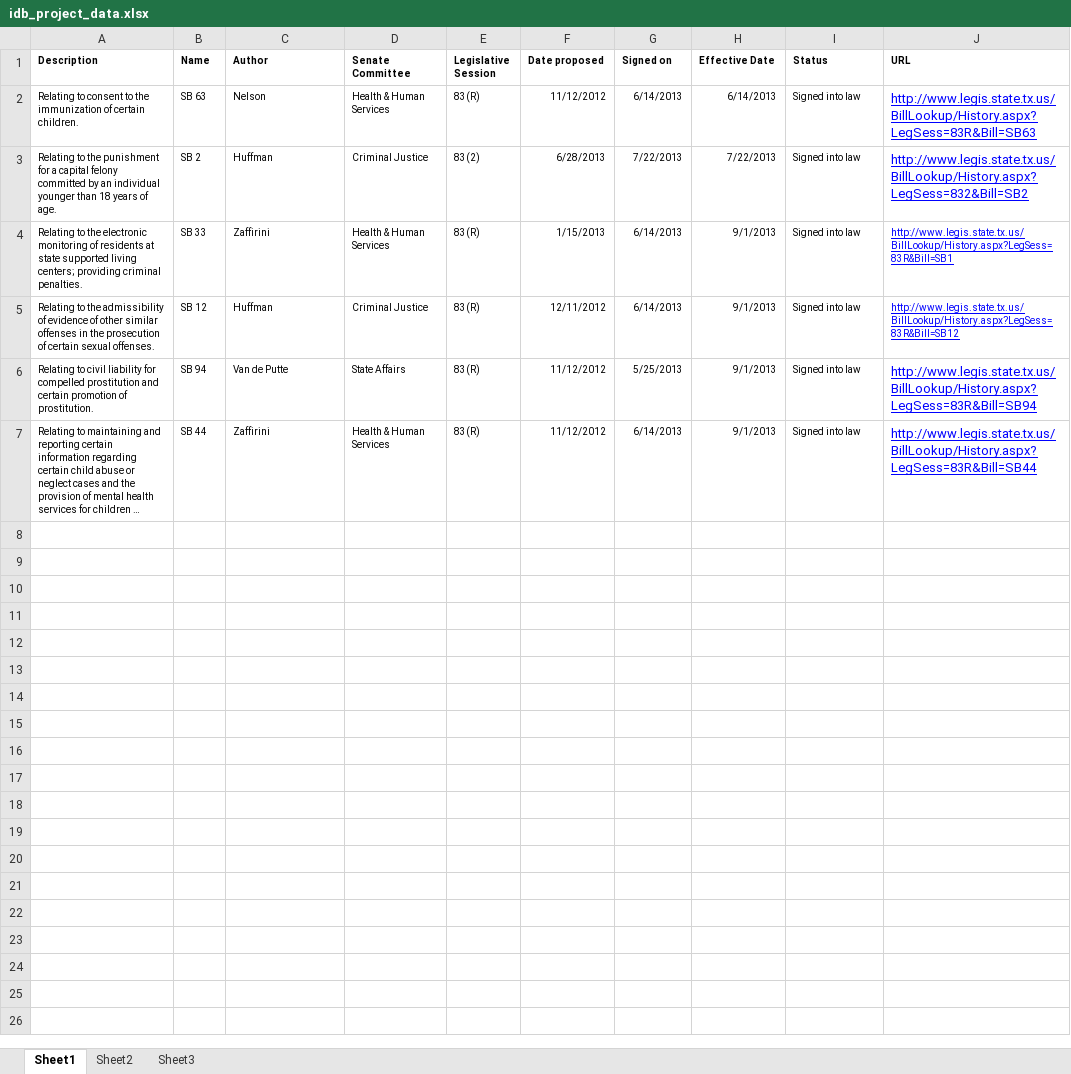
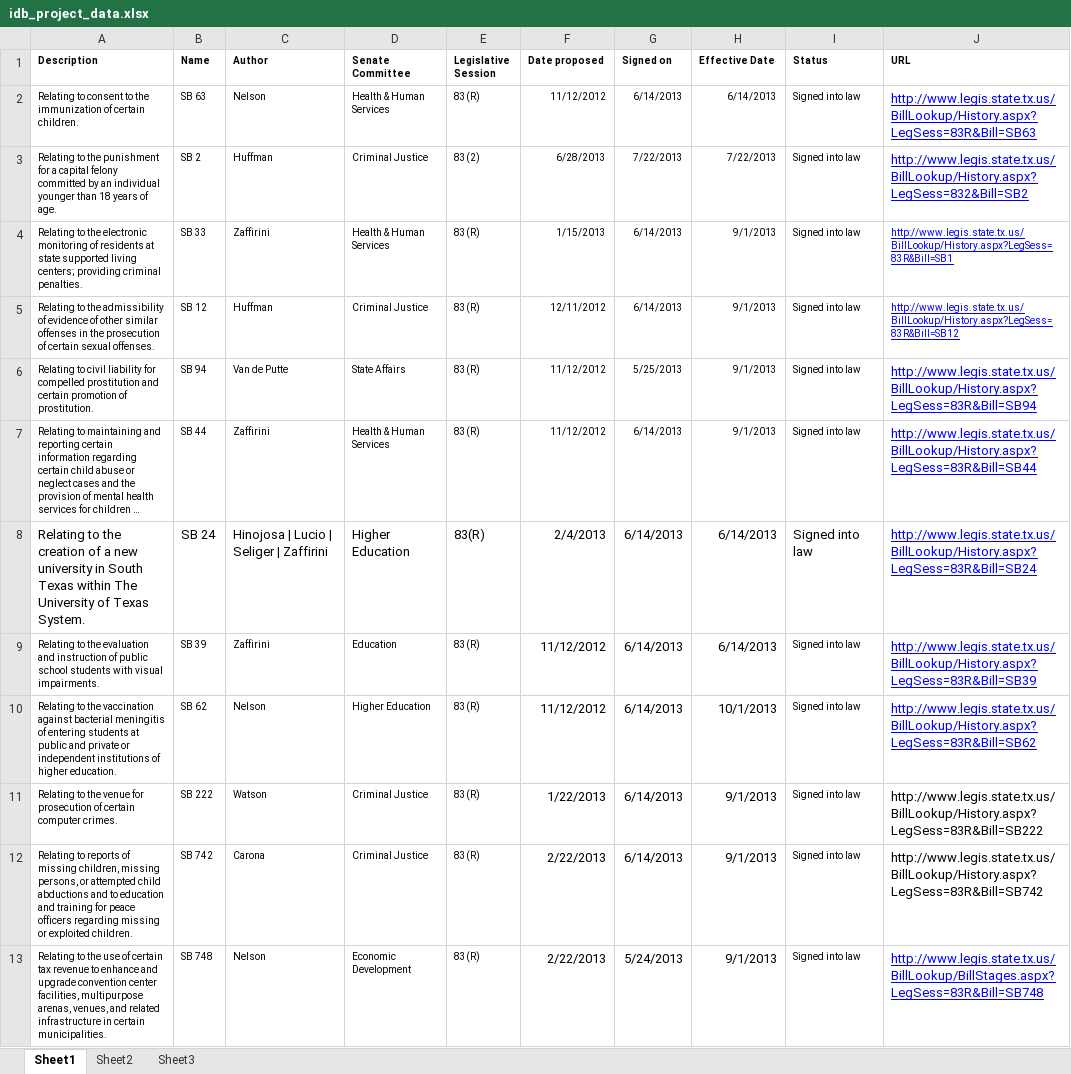
Before and after one commit to Jkettler/cs373-idb, an Excel workbook: idb_project_data.xlsx, sheet Sheet1, drawn as a sheet; long unchanged cells end in …; values as stored, in another font and other column widths than the file's, no borders; the diff names each change by its address in the sheet, - before the commit and + after, or states it on an @@ line.

Commit message:
Added more bills

```diff
--- a/idb_project_data.xlsx (sheet Sheet1)
+++ b/idb_project_data.xlsx (sheet Sheet1)
+row 8: Relating to the creation of a new university in South Texas within The University of Texas System. | SB 24 | Hinojosa | Lucio | Seliger | Zaffirini | Higher Education | 83(R) | 2/4/2013 | 6/14/2013 | 6/14/2013 | Signed into law | http://www.legis.state.tx.us/BillLookup/History.aspx?LegSess=83R&Bill=SB24
+row 9: Relating to the evaluation and instruction of public school students with visual impairments. | SB 39 | Zaffirini | Education | 83(R) | 11/12/2012 | 6/14/2013 | 6/14/2013 | Signed into law | http://www.legis.state.tx.us/BillLookup/History.aspx?LegSess=83R&Bill=SB39
+row 10: Relating to the vaccination against bacterial meningitis of entering students at public and private or independent institutions of higher education. | SB 62 | Nelson | Higher Education | 83(R) | 11/12/2012 | 6/14/2013 | 10/1/2013 | Signed into law | http://www.legis.state.tx.us/BillLookup/History.aspx?LegSess=83R&Bill=SB62
+row 11: Relating to the venue for prosecution of certain computer crimes. | SB 222 | Watson | Criminal Justice | 83(R) | 1/22/2013 | 6/14/2013 | 9/1/2013 | Signed into law | http://www.legis.state.tx.us/BillLookup/History.aspx?LegSess=83R&Bill=SB222
+row 12: Relating to reports of missing children, missing persons, or attempted child abductions and to education and training for peace officers regarding missing or exploited children. | SB 742 | Carona | Criminal Justice | 83(R) | 2/22/2013 | 6/14/2013 | 9/1/2013 | Signed into law | http://www.legis.state.tx.us/BillLookup/History.aspx?LegSess=83R&Bill=SB742
+row 13: Relating to the use of certain tax revenue to enhance and upgrade convention center facilities, multipurpose arenas, venues, and related infrastructure in certain municipalities. | SB 748 | Nelson | Economic Development | 83(R) | 2/22/2013 | 5/24/2013 | 9/1/2013 | Signed into law | http://www.legis.state.tx.us/BillLookup/BillStages.aspx?LegSess=83R&Bill=SB748
```
